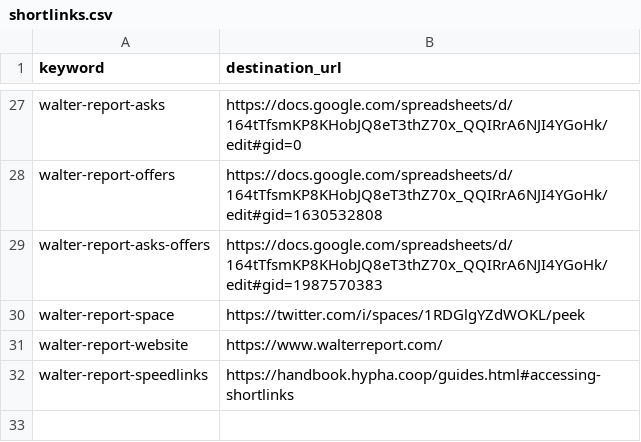
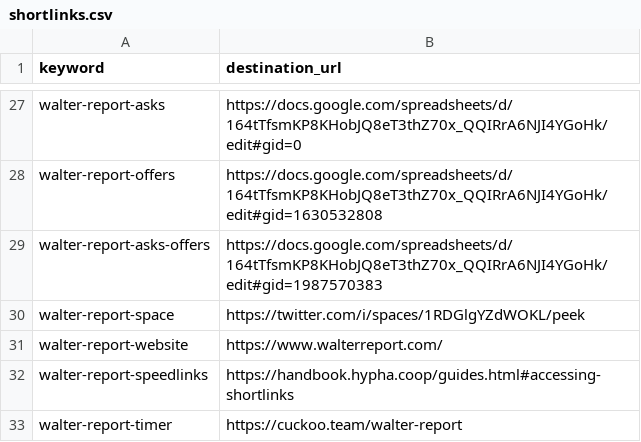
Before and after one commit to g0v-network/link.g0v.network, a CSV file: shortlinks.csv, drawn as a sheet; only a part is shown, gaps mark what is left out; the diff names each change by its address in the sheet, - before the commit and + after, or states it on an @@ line.

Commit message:
Added a pomodoro timer shortlink.

```diff
--- a/shortlinks.csv
+++ b/shortlinks.csv
+row 33: walter-report-timer | https://cuckoo.team/walter-report
```
